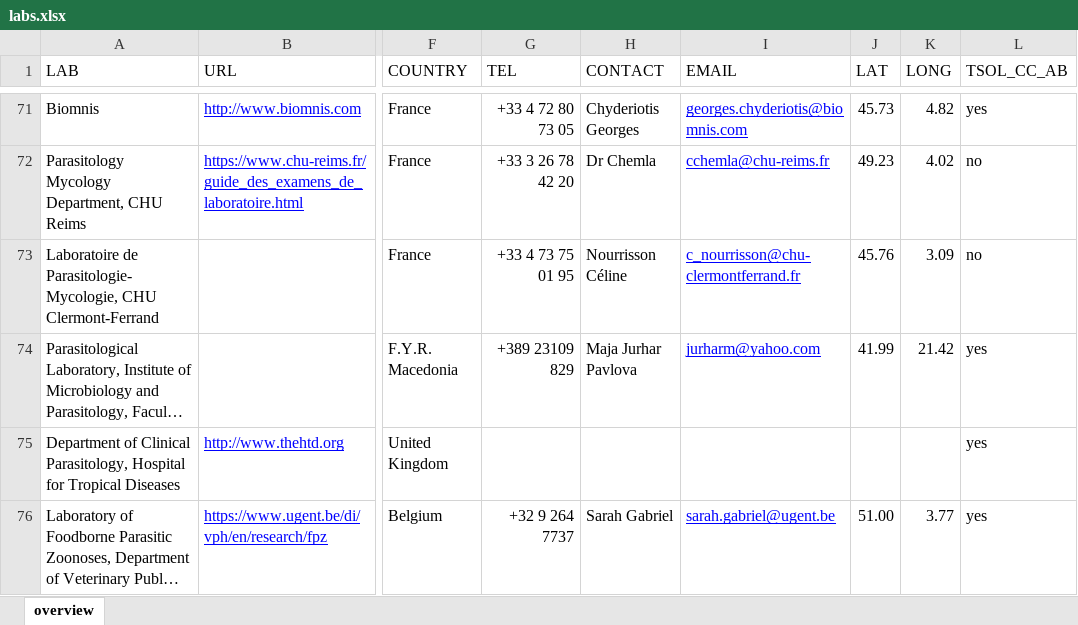
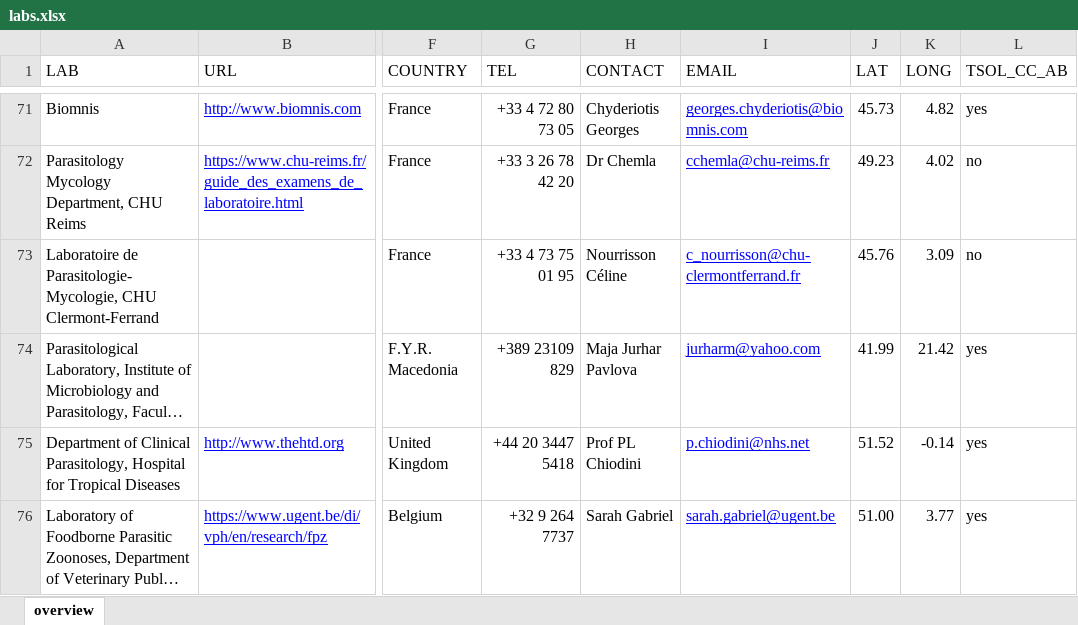
Before and after one commit to brechtdv/cystinet-map, an Excel workbook: labs.xlsx, sheet overview, drawn as a sheet; only a part is shown, gaps mark what is left out; long unchanged cells end in …; values as stored, in another font and other column widths than the file's, no borders; conditional formats and table styles not drawn; the diff names each change by its address in the sheet, - before the commit and + after, or states it on an @@ line.

```diff
--- a/labs.xlsx (sheet overview)
+++ b/labs.xlsx (sheet overview)
-G75 (TEL): (empty)
+G75 (TEL): +44 20 3447 5418
-H75 (CONTACT): (empty)
+H75 (CONTACT): Prof PL Chiodini
-I75 (EMAIL): (empty)
+I75 (EMAIL): p.chiodini@nhs.net
-J75 (LAT): (empty)
+J75 (LAT): 51.52
-K75 (LONG): (empty)
+K75 (LONG): -0.14
```
Also changed, not shown: 2 other files.
